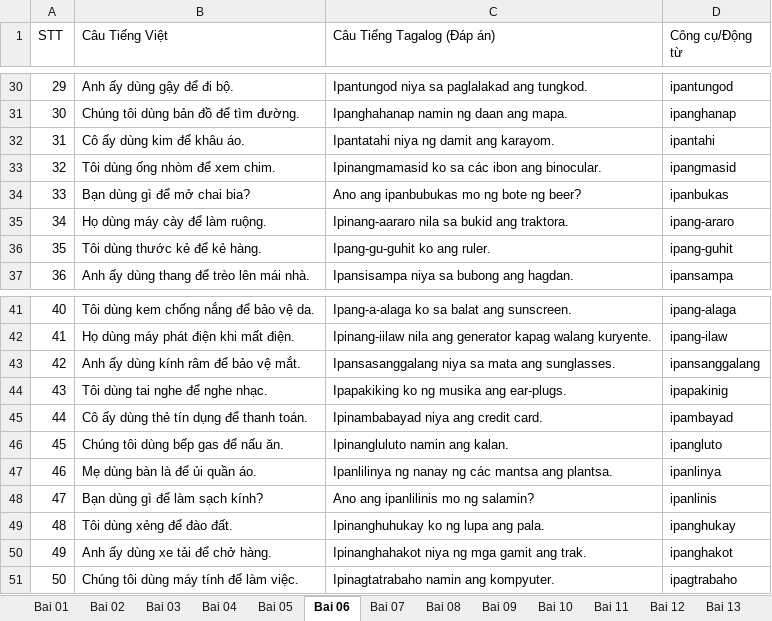
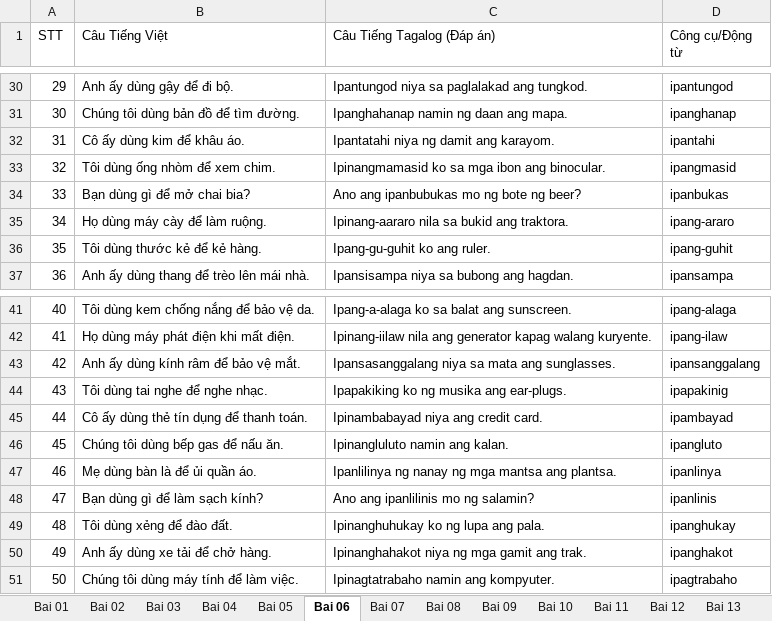
Before and after one commit to xxinh3041-alt/tagalog_02_03_04, an Excel workbook: sach_Tagalog_04.xlsx, sheet Bai 06, drawn as a sheet; only a part is shown, gaps mark what is left out; values as stored, in another font and other column widths than the file's, no borders; charts and pictures and table styles not drawn; the diff names each change by its address in the sheet, - before the commit and + after, or states it on an @@ line.

Commit message:
cập nhật nhạc - sửa lỗi tiếng việt
cập nhật nhạc - sửa lỗi tiếng việt

```diff
--- a/sach_Tagalog_04.xlsx (sheet Bai 06)
+++ b/sach_Tagalog_04.xlsx (sheet Bai 06)
-C33 (Câu Tiếng Tagalog (Đáp án)): Ipinangmamasid ko sa các ibon ang binocular.
+C33 (Câu Tiếng Tagalog (Đáp án)): Ipinangmamasid ko sa mga ibon ang binocular.
-C47 (Câu Tiếng Tagalog (Đáp án)): …nanay ng các mantsa ang…
+C47 (Câu Tiếng Tagalog (Đáp án)): …nanay ng mga mantsa ang…
```
Also changed, not shown: sheet Bai 13, sheet Bai 10, sheet Bai 04, sheet Bai 09, sheet Bai 20, sheet Bai 18, 7 more sheets, other sheet tabs, charts or pictures, 50_chu_de.xlsx, sach_Tagalog_03.xlsx, 2 other files.
